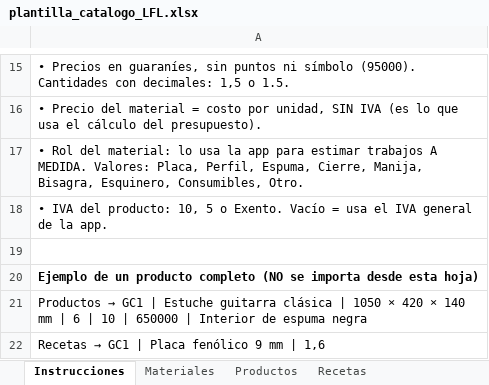
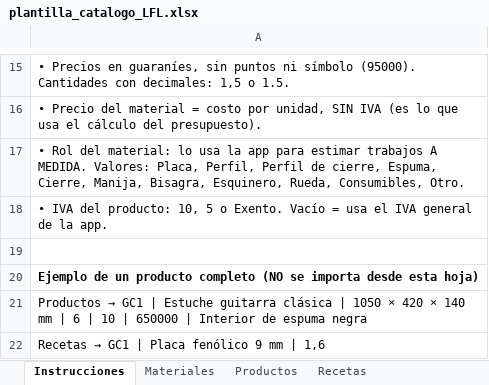
Before and after one commit to vfernandom/lfl-hardcases, an Excel workbook: plantilla_catalogo_LFL.xlsx, sheet Instrucciones, drawn as a sheet; only a part is shown, gaps mark what is left out; values as stored, in another font and other column widths than the file's, no borders; the diff names each change by its address in the sheet, - before the commit and + after, or states it on an @@ line.

```diff
--- a/plantilla_catalogo_LFL.xlsx (sheet Instrucciones)
+++ b/plantilla_catalogo_LFL.xlsx (sheet Instrucciones)
-A17: …Placa, Perfil, Espuma, Cierre, Manija, Bisagra, Esquinero, Consumibles, Otro.
+A17: …Placa, Perfil, Perfil de cierre, Espuma, Cierre, Manija, Bisagra, Esquinero, Rueda, Consumibles, Otro.
```
Also changed, not shown: 3 other files.
